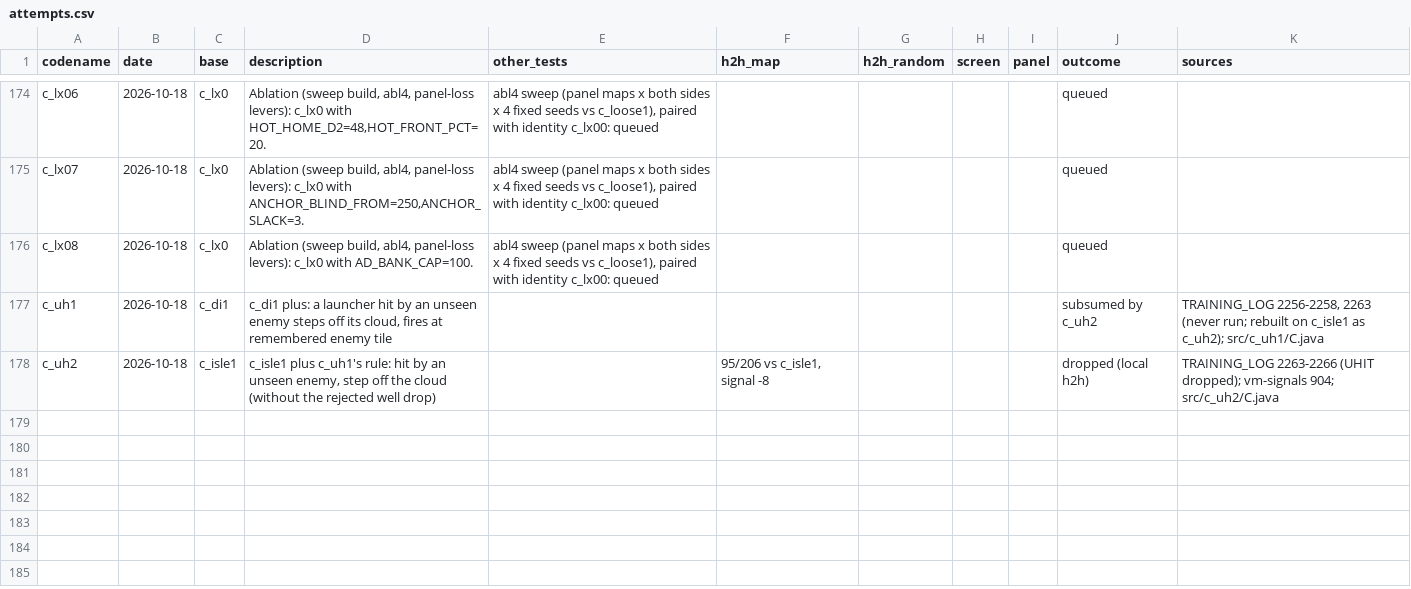
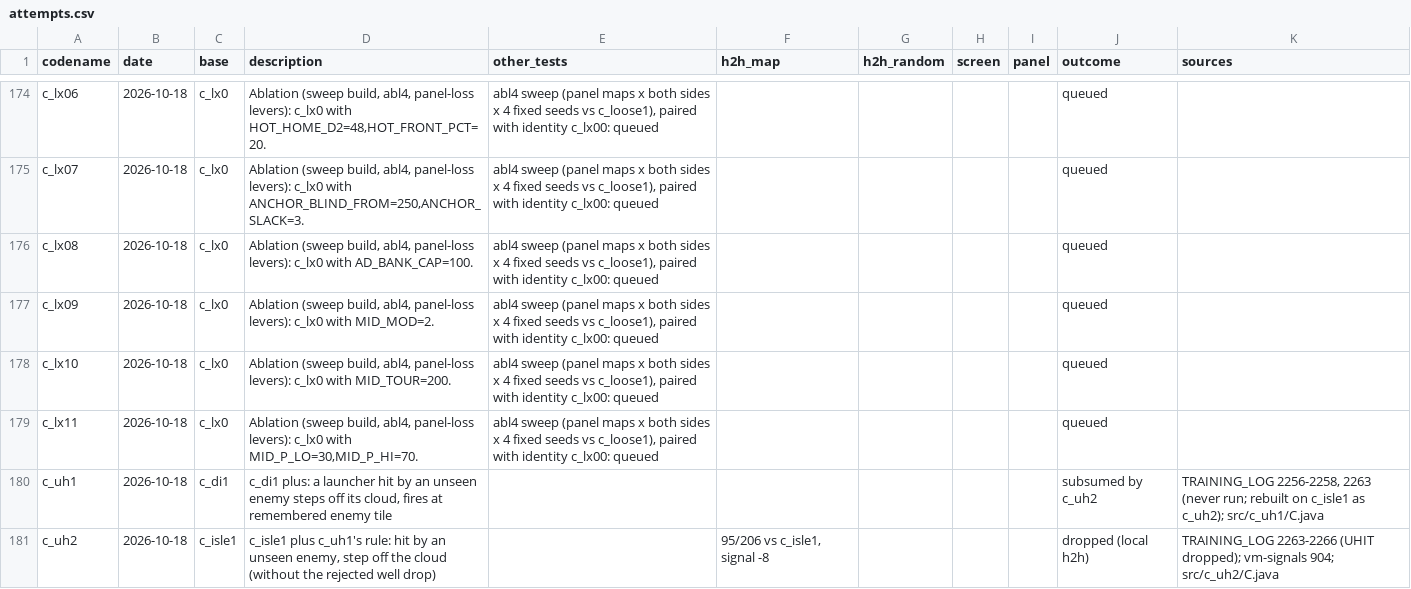
Before and after one commit to terryvanbelle/battlecode23-vibe, a CSV file: progress/attempts.csv, drawn as a sheet; only a part is shown, gaps mark what is left out.

```diff
--- a/progress/attempts.csv
+++ b/progress/attempts.csv
@@ -176,2 +176,5 @@ c_lx07,2026-10-18,c_lx0,"Ablation (sweep build, abl4, panel-loss levers): c_lx0
 c_lx08,2026-10-18,c_lx0,"Ablation (sweep build, abl4, panel-loss levers): c_lx0 with AD_BANK_CAP=100.","abl4 sweep (panel maps x both sides x 4 fixed seeds vs c_loose1), paired with identity c_lx00: queued",,,,,queued,
+c_lx09,2026-10-18,c_lx0,"Ablation (sweep build, abl4, panel-loss levers): c_lx0 with MID_MOD=2.","abl4 sweep (panel maps x both sides x 4 fixed seeds vs c_loose1), paired with identity c_lx00: queued",,,,,queued,
+c_lx10,2026-10-18,c_lx0,"Ablation (sweep build, abl4, panel-loss levers): c_lx0 with MID_TOUR=200.","abl4 sweep (panel maps x both sides x 4 fixed seeds vs c_loose1), paired with identity c_lx00: queued",,,,,queued,
+c_lx11,2026-10-18,c_lx0,"Ablation (sweep build, abl4, panel-loss levers): c_lx0 with MID_P_LO=30,MID_P_HI=70.","abl4 sweep (panel maps x both sides x 4 fixed seeds vs c_loose1), paired with identity c_lx00: queued",,,,,queued,
 c_uh1,2026-10-18,c_di1,"c_di1 plus: a launcher hit by an unseen enemy steps off its cloud, fires at remembered enemy tile",,,,,,subsumed by c_uh2,"TRAINING_LOG 2256-2258, 2263 (never run; rebuilt on c_isle1 as c_uh2); src/c_uh1/C.java"
```
Also changed, not shown: 3 other files.
